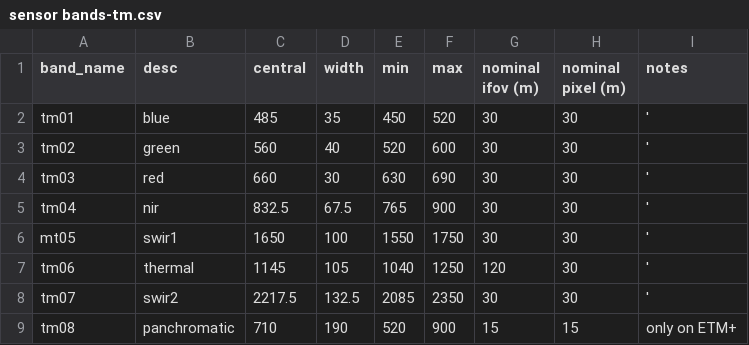
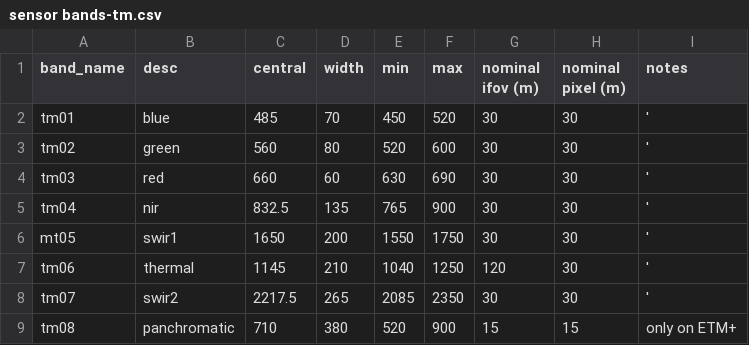
Before and after one commit to vikineema/deafrica_water_quality, a CSV file: reference_data/sensor bands-tm.csv, drawn as a sheet.

Commit message:
Corrected the band-width for TM

```diff
--- a/reference_data/sensor bands-tm.csv
+++ b/reference_data/sensor bands-tm.csv
@@ -1,9 +1,9 @@
 band_name,desc,central,width,min,max,nominal ifov (m),nominal pixel (m),notes
-tm01,blue,485,35,450,520,30,30,'
-tm02,green,560,40,520,600,30,30,'
-tm03,red,660,30,630,690,30,30,'
-tm04,nir,832.5,67.5,765,900,30,30,'
-mt05,swir1,1650,100,1550,1750,30,30,'
-tm06,thermal,1145,105,1040,1250,120,30,'
-tm07,swir2,2217.5,132.5,2085,2350,30,30,'
-tm08,panchromatic,710,190,520,900,15,15,only on ETM+
+tm01,blue,485,70,450,520,30,30,'
+tm02,green,560,80,520,600,30,30,'
+tm03,red,660,60,630,690,30,30,'
+tm04,nir,832.5,135,765,900,30,30,'
+mt05,swir1,1650,200,1550,1750,30,30,'
+tm06,thermal,1145,210,1040,1250,120,30,'
+tm07,swir2,2217.5,265,2085,2350,30,30,'
+tm08,panchromatic,710,380,520,900,15,15,only on ETM+
```
